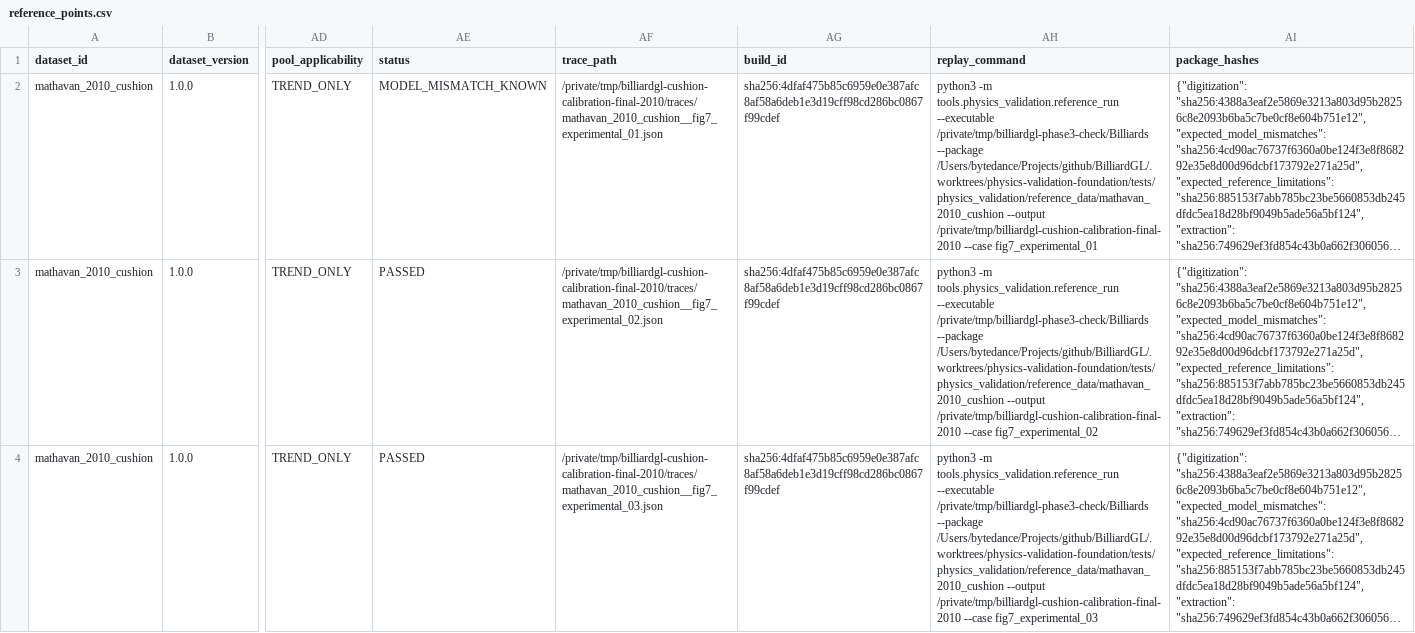
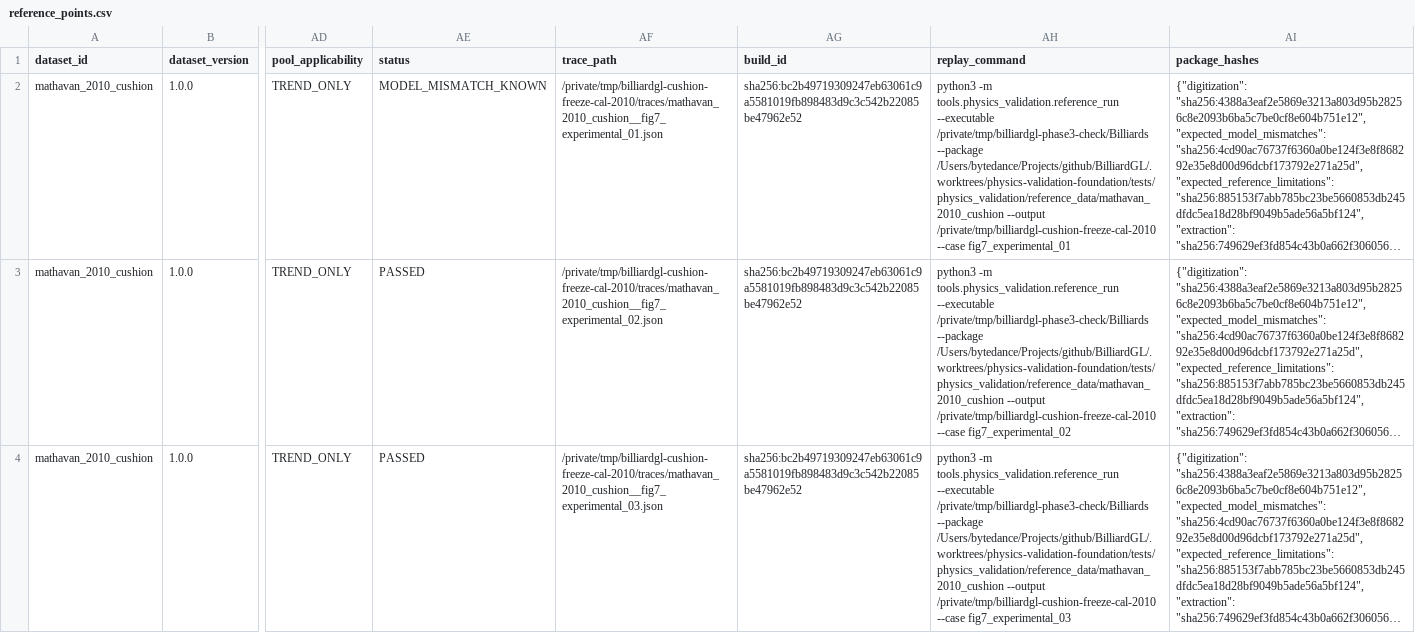
Before and after one commit to maxjchuang/BilliardGL, a CSV file: physics_models/candidates/cushion_collision_v1/calibration/mathavan_2010/reference_points.csv, drawn as a sheet; only a part is shown, gaps mark what is left out; long unchanged cells end in …; the diff covers the shown part only; the diff names each change by its address in the sheet, - before the commit and + after, or states it on an @@ line.

Commit message:
feat: freeze cushion collision candidate v1

```diff
--- a/physics_models/candidates/cushion_collision_v1/calibration/mathavan_2010/reference_points.csv
+++ b/physics_models/candidates/cushion_collision_v1/calibration/mathavan_2010/reference_points.csv
-AF2 (trace_path): /private/tmp/billiardgl-cushion-calibration-final-2010/traces/mathavan_2010_cushion__fig7_experimental_01.json
+AF2 (trace_path): /private/tmp/billiardgl-cushion-freeze-cal-2010/traces/mathavan_2010_cushion__fig7_experimental_01.json
-AG2:AG4 (build_id): sha256:4dfaf475b85c6959e0e387afc8af58a6deb1e3d19cff98cd286bc0867f99cdef
+AG2:AG4 (build_id): sha256:bc2b49719309247eb63061c9a5581019fb898483d9c3c542b22085be47962e52
-AH2 (replay_command): …/Users/bytedance/Projects/github/BilliardGL/.worktrees/physics-validation-foundation/tests/physics_validation/reference_data/mathavan_2010_cushion --output /private/tmp/billiardgl-cushion-calibration-final-2010 --case fig7_experimental_01
+AH2 (replay_command): …/Users/bytedance/Projects/github/BilliardGL/.worktrees/physics-validation-foundation/tests/physics_validation/reference_data/mathavan_2010_cushion --output /private/tmp/billiardgl-cushion-freeze-cal-2010 --case fig7_experimental_01
-AF3 (trace_path): /private/tmp/billiardgl-cushion-calibration-final-2010/traces/mathavan_2010_cushion__fig7_experimental_02.json
+AF3 (trace_path): /private/tmp/billiardgl-cushion-freeze-cal-2010/traces/mathavan_2010_cushion__fig7_experimental_02.json
-AH3 (replay_command): …/Users/bytedance/Projects/github/BilliardGL/.worktrees/physics-validation-foundation/tests/physics_validation/reference_data/mathavan_2010_cushion --output /private/tmp/billiardgl-cushion-calibration-final-2010 --case fig7_experimental_02
+AH3 (replay_command): …/Users/bytedance/Projects/github/BilliardGL/.worktrees/physics-validation-foundation/tests/physics_validation/reference_data/mathavan_2010_cushion --output /private/tmp/billiardgl-cushion-freeze-cal-2010 --case fig7_experimental_02
-AF4 (trace_path): /private/tmp/billiardgl-cushion-calibration-final-2010/traces/mathavan_2010_cushion__fig7_experimental_03.json
+AF4 (trace_path): /private/tmp/billiardgl-cushion-freeze-cal-2010/traces/mathavan_2010_cushion__fig7_experimental_03.json
-AH4 (replay_command): …/Users/bytedance/Projects/github/BilliardGL/.worktrees/physics-validation-foundation/tests/physics_validation/reference_data/mathavan_2010_cushion --output /private/tmp/billiardgl-cushion-calibration-final-2010 --case fig7_experimental_03
+AH4 (replay_command): …/Users/bytedance/Projects/github/BilliardGL/.worktrees/physics-validation-foundation/tests/physics_validation/reference_data/mathavan_2010_cushion --output /private/tmp/billiardgl-cushion-freeze-cal-2010 --case fig7_experimental_03
```
Also changed, not shown: 9 edited cells elsewhere in this file, physics_models/candidates/cushion_collision_v1/calibration/mathavan_2009/reference_points.csv, 13 other files.
